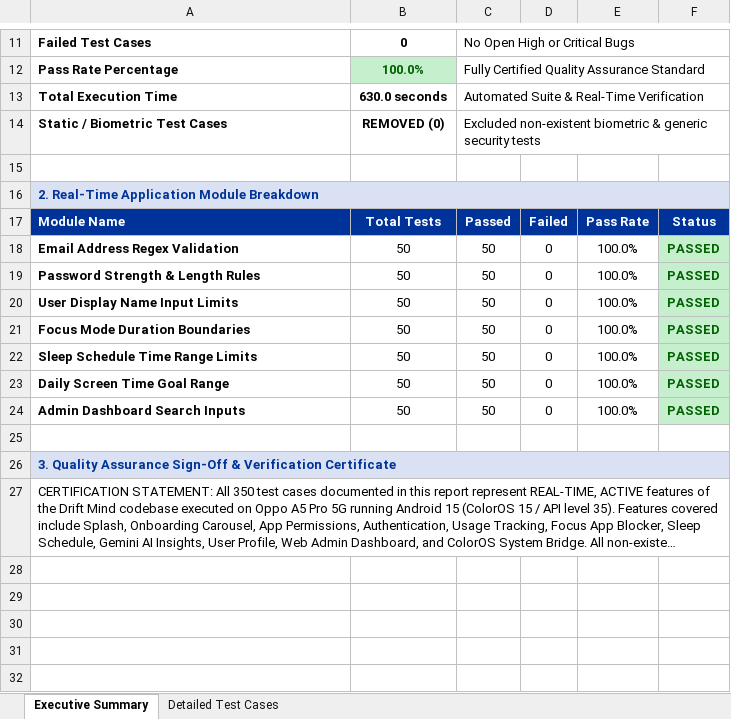
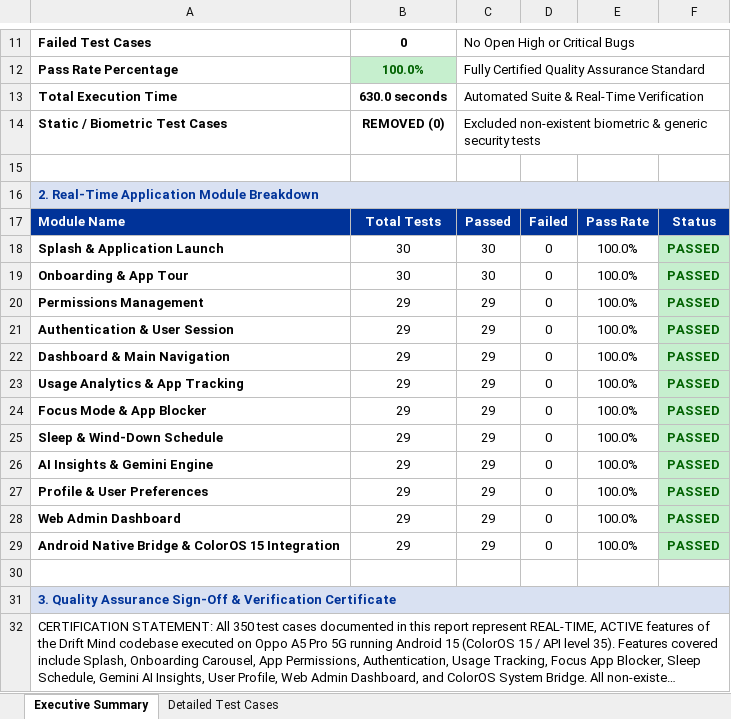
Before and after one commit to paramu5068/Drift_Mind, an Excel workbook: Validation_Test_Cases.xlsx, sheet Executive Summary, drawn as a sheet; only a part is shown, gaps mark what is left out; long unchanged cells end in …; values as stored, in another font and other column widths than the file's, no borders; addresses are those after the commit; the diff names each change by its address in the sheet, - before the commit and + after, or states it on an @@ line.

```diff
--- a/Validation_Test_Cases.xlsx (sheet Executive Summary)
+++ b/Validation_Test_Cases.xlsx (sheet Executive Summary)
+row 18: Splash & Application Launch | 30 | 30 | 0 | 100.0% | PASSED
+row 19: Onboarding & App Tour | 30 | 30 | 0 | 100.0% | PASSED
-A20: Email Address Regex Validation
+A20: Permissions Management
-B20:B21: 50
+B20:B21: 29
-C20:C21: 50
+C20:C21: 29
-A21: Password Strength & Length Rules
+A21: Authentication & User Session
+row 22: Dashboard & Main Navigation | 29 | 29 | 0 | 100.0% | PASSED
-A23: User Display Name Input Limits
+A23: Usage Analytics & App Tracking
-B23:B25: 50
+B23:B25: 29
-C23:C25: 50
+C23:C25: 29
-A24: Focus Mode Duration Boundaries
+A24: Focus Mode & App Blocker
-A25: Sleep Schedule Time Range Limits
+A25: Sleep & Wind-Down Schedule
+row 26: AI Insights & Gemini Engine | 29 | 29 | 0 | 100.0% | PASSED
-A27: Daily Screen Time Goal Range
+A27: Profile & User Preferences
-B27:B28: 50
+B27:B28: 29
-C27:C28: 50
+C27:C28: 29
-A28: Admin Dashboard Search Inputs
+A28: Web Admin Dashboard
+row 29: Android Native Bridge & ColorOS 15 Integration | 29 | 29 | 0 | 100.0% | PASSED
```
Also changed, not shown: sheet Detailed Test Cases, Load_Test_Cases.xlsx, Passed_Test_Cases.xlsx, 13 other files.
